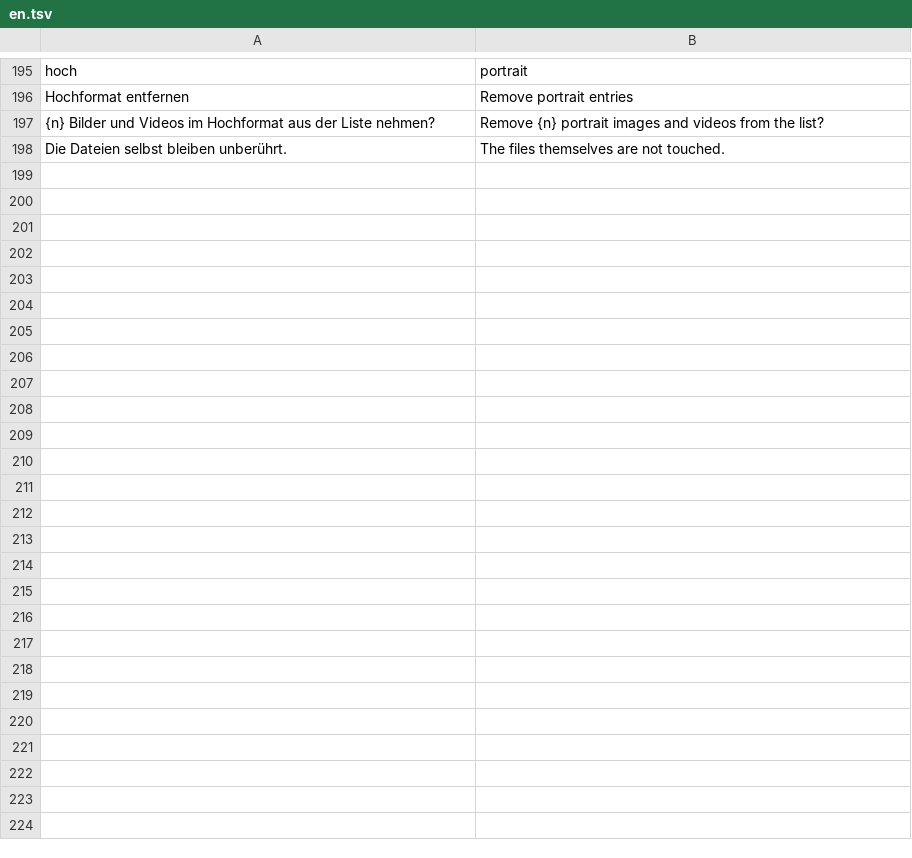
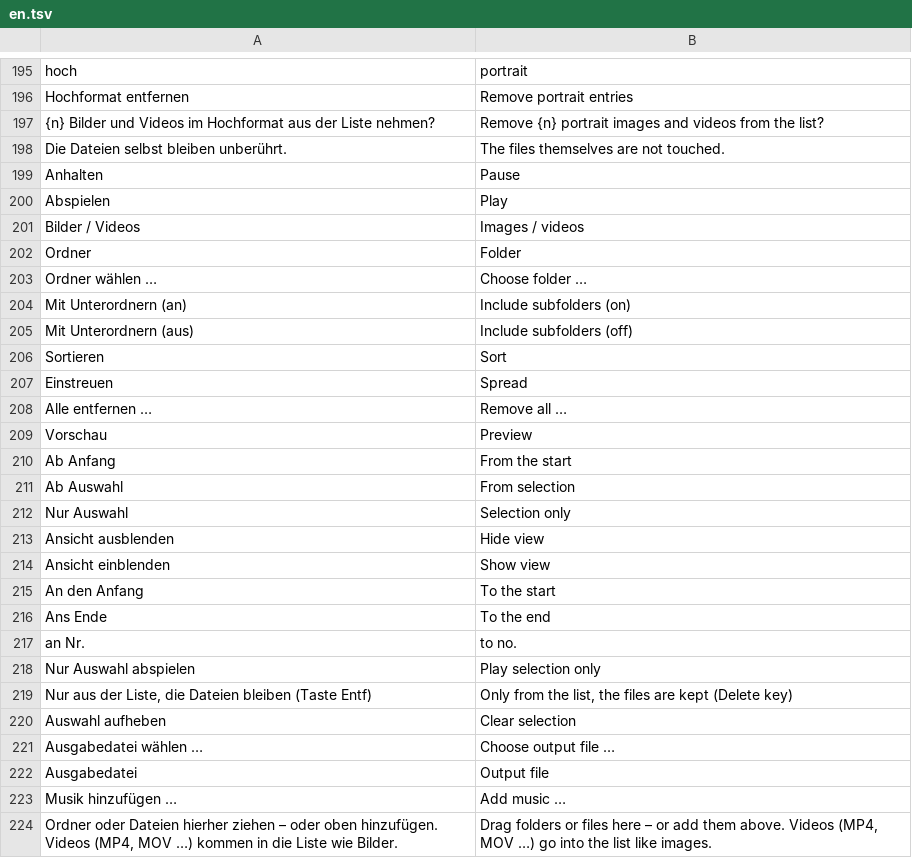
Before and after one commit to 0ldini/werkbank, a TSV file: eigene/diawerk/src/en.tsv, drawn as a sheet; only a part is shown, gaps mark what is left out; the diff names each change by its address in the sheet, - before the commit and + after, or states it on an @@ line.

```diff
--- a/eigene/diawerk/src/en.tsv
+++ b/eigene/diawerk/src/en.tsv
+row 199: Anhalten | Pause
+row 200: Abspielen | Play
+row 201: Bilder / Videos | Images / videos
+row 202: Ordner | Folder
+row 203: Ordner wählen … | Choose folder …
+row 204: Mit Unterordnern (an) | Include subfolders (on)
+row 205: Mit Unterordnern (aus) | Include subfolders (off)
+row 206: Sortieren | Sort
+row 207: Einstreuen | Spread
+row 208: Alle entfernen … | Remove all …
+row 209: Vorschau | Preview
+row 210: Ab Anfang | From the start
+row 211: Ab Auswahl | From selection
+row 212: Nur Auswahl | Selection only
+row 213: Ansicht ausblenden | Hide view
+row 214: Ansicht einblenden | Show view
+row 215: An den Anfang | To the start
+row 216: Ans Ende | To the end
+row 217: an Nr. | to no.
+row 218: Nur Auswahl abspielen | Play selection only
+row 219: Nur aus der Liste, die Dateien bleiben (Taste Entf) | Only from the list, the files are kept (Delete key)
+row 220: Auswahl aufheben | Clear selection
+row 221: Ausgabedatei wählen … | Choose output file …
+row 222: Ausgabedatei | Output file
+row 223: Musik hinzufügen … | Add music …
+row 224: Ordner oder Dateien hierher ziehen – oder oben hinzufügen. Videos (MP4, MOV …) kommen in die Liste wie Bilder. | Drag folders or files here – or add them above. Videos (MP4, MOV …) go into the list like images.
```
Also changed, not shown: launcher/src/en.tsv, 7 other files.
